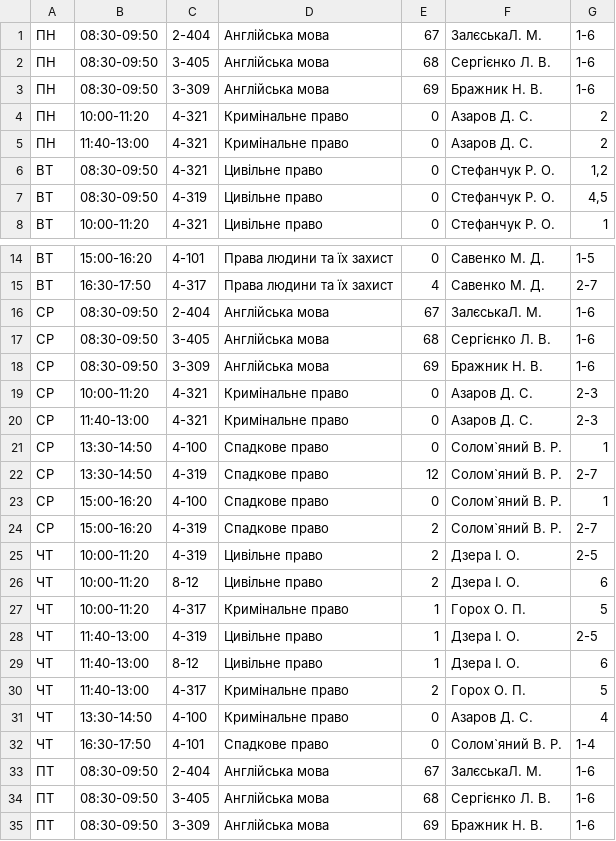
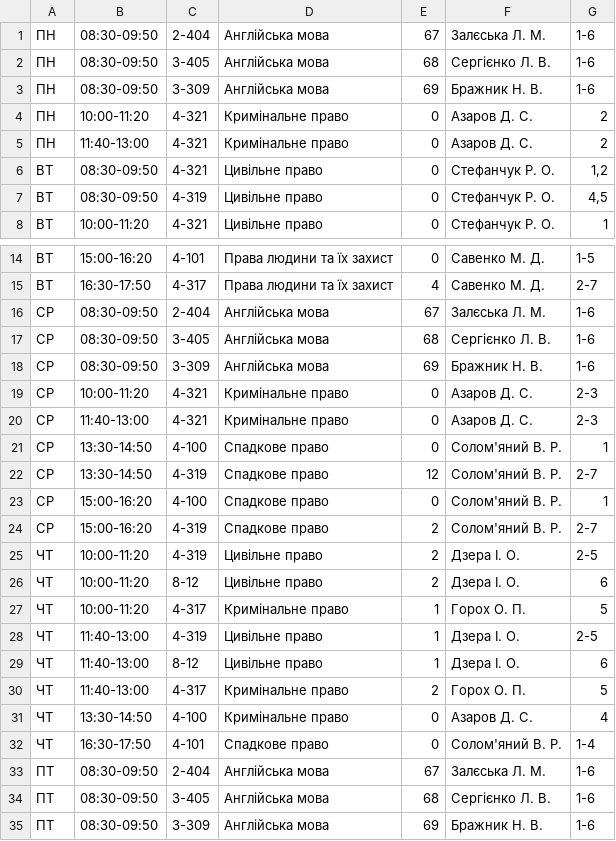
Before and after one commit to troyand/timetable_jan, a CSV file: timetable/unified_docs/2012_2013_lito_fls_2.csv, drawn as a sheet; only a part is shown, gaps mark what is left out.

```diff
--- a/timetable/unified_docs/2012_2013_lito_fls_2.csv
+++ b/timetable/unified_docs/2012_2013_lito_fls_2.csv
@@ -1,2 +1,2 @@
-"ПН","08:30-09:50","2-404","Англійська мова","67","ЗалєськаЛ. М. ","1-6"
+"ПН","08:30-09:50","2-404","Англійська мова","67","Залєська Л. М. ","1-6"
 "ПН","08:30-09:50","3-405","Англійська мова","68","Сергієнко Л. В. ","1-6"
@@ -15,3 +15,3 @@
 "ВТ","16:30-17:50","4-317","Права людини та їх захист","4","Савенко М. Д. ","2-7"
-"СР","08:30-09:50","2-404","Англійська мова","67","ЗалєськаЛ. М. ","1-6"
+"СР","08:30-09:50","2-404","Англійська мова","67","Залєська Л. М. ","1-6"
 "СР","08:30-09:50","3-405","Англійська мова","68","Сергієнко Л. В. ","1-6"
@@ -20,6 +20,6 @@
 "СР","11:40-13:00","4-321","Кримінальне право","0","Азаров Д. С. ","2-3"
-"СР","13:30-14:50","4-100","Спадкове право","0","Солом`яний В. Р. ","1"
-"СР","13:30-14:50","4-319","Спадкове право","12","Солом`яний В. Р. ","2-7"
-"СР","15:00-16:20","4-100","Спадкове право","0","Солом`яний В. Р. ","1"
-"СР","15:00-16:20","4-319","Спадкове право","2","Солом`яний В. Р. ","2-7"
+"СР","13:30-14:50","4-100","Спадкове право","0","Солом'яний В. Р. ","1"
+"СР","13:30-14:50","4-319","Спадкове право","12","Солом'яний В. Р. ","2-7"
+"СР","15:00-16:20","4-100","Спадкове право","0","Солом'яний В. Р. ","1"
+"СР","15:00-16:20","4-319","Спадкове право","2","Солом'яний В. Р. ","2-7"
 "ЧТ","10:00-11:20","4-319","Цивільне право","2","Дзера І. О. ","2-5"
@@ -31,4 +31,4 @@
 "ЧТ","13:30-14:50","4-100","Кримінальне право","0","Азаров Д. С. ","4"
-"ЧТ","16:30-17:50","4-101","Спадкове право","0","Солом`яний В. Р. ","1-4"
-"ПТ","08:30-09:50","2-404","Англійська мова","67","ЗалєськаЛ. М. ","1-6"
+"ЧТ","16:30-17:50","4-101","Спадкове право","0","Солом'яний В. Р. ","1-4"
+"ПТ","08:30-09:50","2-404","Англійська мова","67","Залєська Л. М. ","1-6"
 "ПТ","08:30-09:50","3-405","Англійська мова","68","Сергієнко Л. В. ","1-6"
```
Also changed, not shown: timetable/unified_docs/2012_2013_lito_fls_1.csv, timetable/unified_docs/2012_2013_lito_fls_3.csv.
